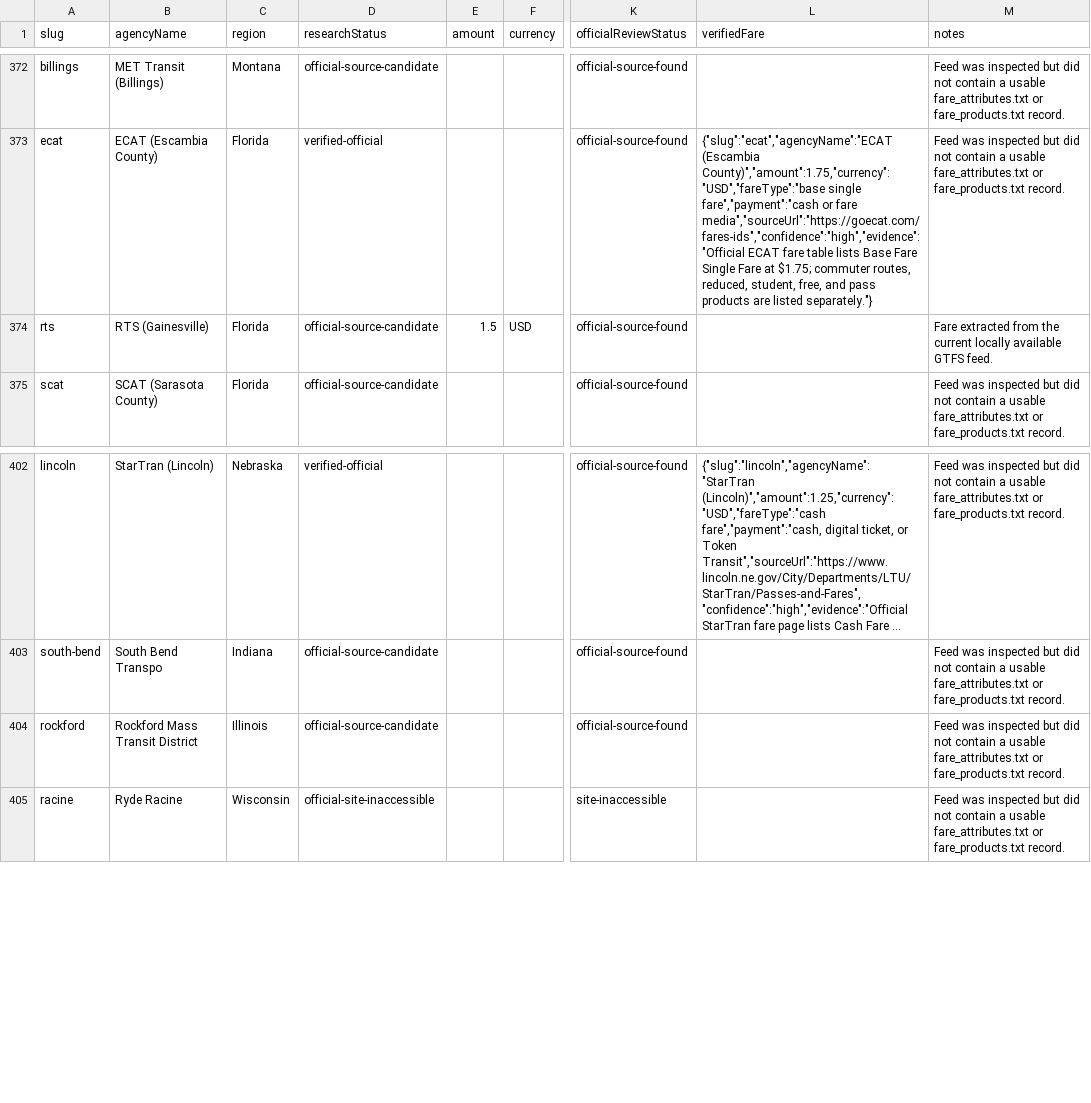
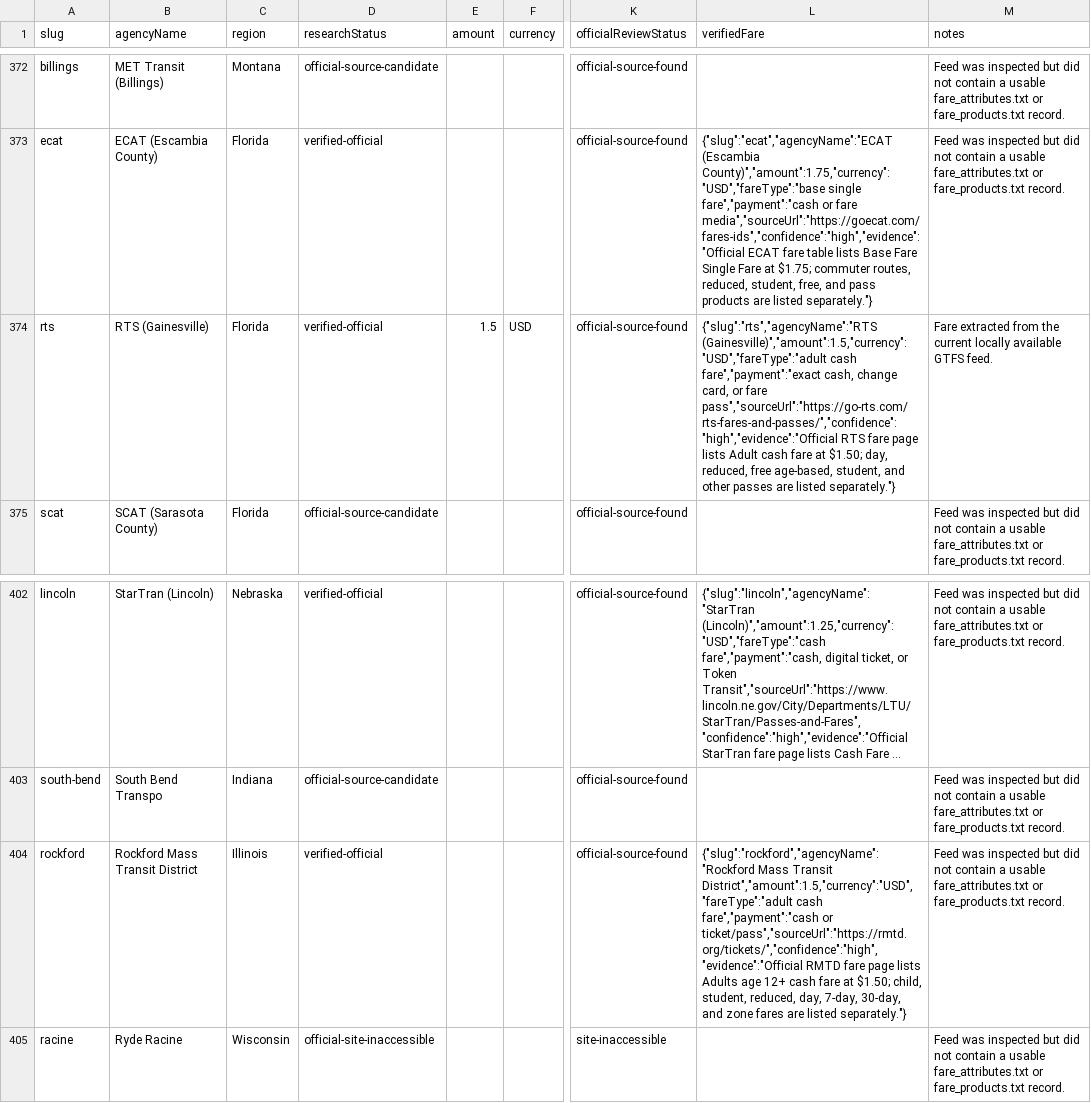
Before and after one commit to Civic-Minds/Atlas, a CSV file: docs/research/fare-inventory-2026-09-30/fare-inventory.csv, drawn as a sheet; only a part is shown, gaps mark what is left out; long unchanged cells end in …; the diff covers the shown part only; the diff names each change by its address in the sheet, - before the commit and + after, or states it on an @@ line.

Commit message:
Verify additional official fare pages

```diff
--- a/docs/research/fare-inventory-2026-09-30/fare-inventory.csv
+++ b/docs/research/fare-inventory-2026-09-30/fare-inventory.csv
-D374 (researchStatus): official-source-candidate
+D374 (researchStatus): verified-official
-L374 (verifiedFare): (empty)
+L374 (verifiedFare): {"slug":"rts","agencyName":"RTS (Gainesville)","amount":1.5,"currency":"USD","fareType":"adult cash fare","payment":"exact cash, change card, or fare pass","sourceUrl":"https://go-rts.com/rts-fares-and-passes/","confidence":"high","evidence":"Official RTS fare page lists Adult cash fare at $1.50; day, reduced, free age-based, student, and other passes are listed separately."}
-D404 (researchStatus): official-source-candidate
+D404 (researchStatus): verified-official
-L404 (verifiedFare): (empty)
+L404 (verifiedFare): {"slug":"rockford","agencyName":"Rockford Mass Transit District","amount":1.5,"currency":"USD","fareType":"adult cash fare","payment":"cash or ticket/pass","sourceUrl":"https://rmtd.org/tickets/","confidence":"high","evidence":"Official RMTD fare page lists Adults age 12+ cash fare at $1.50; child, student, reduced, day, 7-day, 30-day, and zone fares are listed separately."}
```
Also changed, not shown: 10 edited cells elsewhere in this file, 3 other files.
